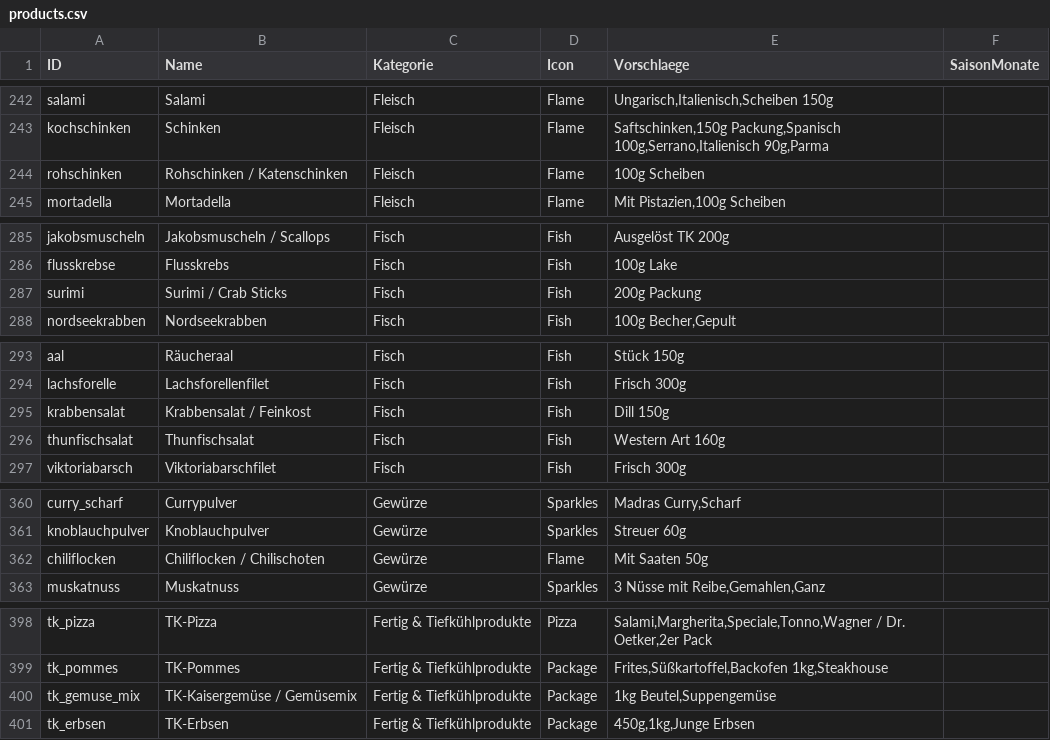
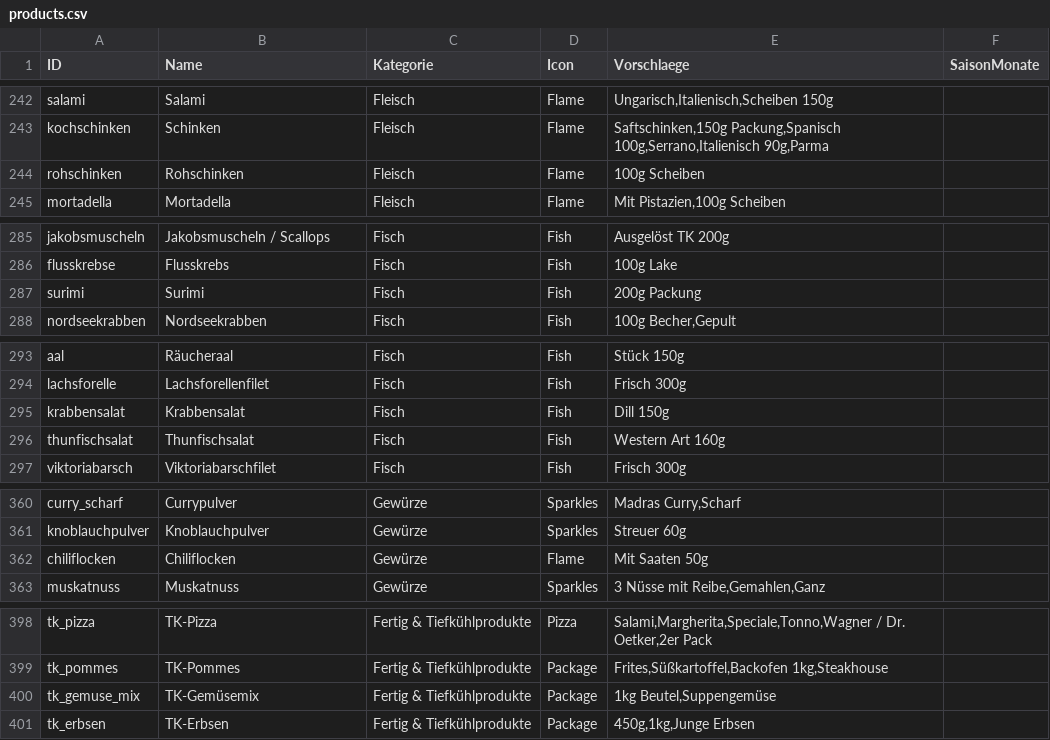
Before and after one commit to Misterwanwa/Tischplan, a CSV file: public/products.csv, drawn as a sheet; only a part is shown, gaps mark what is left out; the diff covers the shown part only.

Commit message:
refactor: unify selected product names v1.8.12

```diff
--- a/public/products.csv
+++ b/public/products.csv
@@ -243,3 +243,3 @@ salami;Salami;Fleisch;Flame;Ungarisch,Italienisch,Scheiben 150g;
 kochschinken;Schinken;Fleisch;Flame;Saftschinken,150g Packung,Spanisch 100g,Serrano,Italienisch 90g,Parma;
-rohschinken;Rohschinken / Katenschinken;Fleisch;Flame;100g Scheiben;
+rohschinken;Rohschinken;Fleisch;Flame;100g Scheiben;
 mortadella;Mortadella;Fleisch;Flame;Mit Pistazien,100g Scheiben;
@@ -286,3 +286,3 @@ jakobsmuscheln;Jakobsmuscheln / Scallops;Fisch;Fish;Ausgelöst TK 200g;
 flusskrebse;Flusskrebs;Fisch;Fish;100g Lake;
-surimi;Surimi / Crab Sticks;Fisch;Fish;200g Packung;
+surimi;Surimi;Fisch;Fish;200g Packung;
 nordseekrabben;Nordseekrabben;Fisch;Fish;100g Becher,Gepult;
@@ -294,3 +294,3 @@ aal;Räucheraal;Fisch;Fish;Stück 150g;
 lachsforelle;Lachsforellenfilet;Fisch;Fish;Frisch 300g;
-krabbensalat;Krabbensalat / Feinkost;Fisch;Fish;Dill 150g;
+krabbensalat;Krabbensalat;Fisch;Fish;Dill 150g;
 thunfischsalat;Thunfischsalat;Fisch;Fish;Western Art 160g;
@@ -361,3 +361,3 @@ curry_scharf;Currypulver;Gewürze;Sparkles;Madras Curry,Scharf;
 knoblauchpulver;Knoblauchpulver;Gewürze;Sparkles;Streuer 60g;
-chiliflocken;Chiliflocken / Chilischoten;Gewürze;Flame;Mit Saaten 50g;
+chiliflocken;Chiliflocken;Gewürze;Flame;Mit Saaten 50g;
 muskatnuss;Muskatnuss;Gewürze;Sparkles;3 Nüsse mit Reibe,Gemahlen,Ganz;
@@ -399,3 +399,3 @@ tk_pizza;TK-Pizza;Fertig & Tiefkühlprodukte;Pizza;Salami,Margherita,Speciale,To
 tk_pommes;TK-Pommes;Fertig & Tiefkühlprodukte;Package;Frites,Süßkartoffel,Backofen 1kg,Steakhouse;
-tk_gemuse_mix;TK-Kaisergemüse / Gemüsemix;Fertig & Tiefkühlprodukte;Package;1kg Beutel,Suppengemüse;
+tk_gemuse_mix;TK-Gemüsemix;Fertig & Tiefkühlprodukte;Package;1kg Beutel,Suppengemüse;
 tk_erbsen;TK-Erbsen;Fertig & Tiefkühlprodukte;Package;450g,1kg,Junge Erbsen;
```
Also changed, not shown: 20 edited cells elsewhere in this file, 3 other files.
